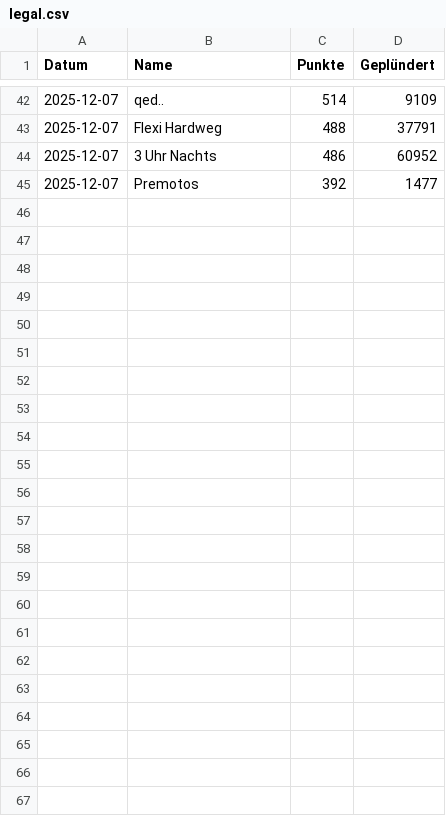
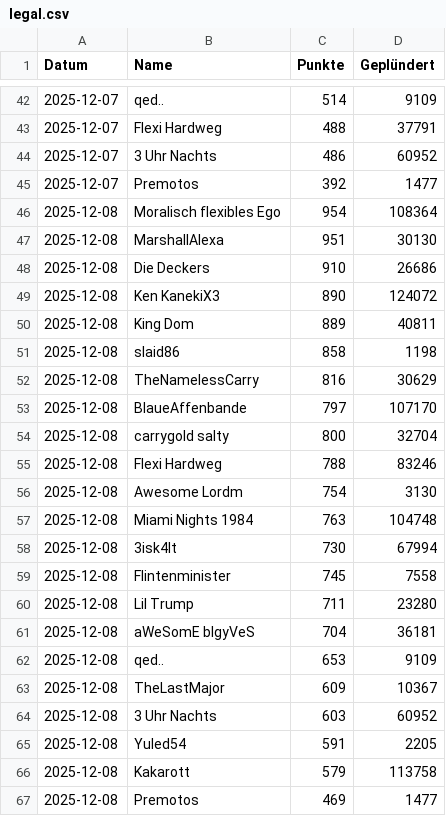
Before and after one commit to ZarestiaDev/dev, a CSV file: data/legal.csv, drawn as a sheet; only a part is shown, gaps mark what is left out; the diff names each change by its address in the sheet, - before the commit and + after, or states it on an @@ line.

Commit message:
Update legal - 2025-12-08

```diff
--- a/data/legal.csv
+++ b/data/legal.csv
+row 46: 2025-12-08 | Moralisch flexibles Ego | 954 | 108364
+row 47: 2025-12-08 | MarshallAlexa | 951 | 30130
+row 48: 2025-12-08 | Die Deckers | 910 | 26686
+row 49: 2025-12-08 | Ken KanekiX3 | 890 | 124072
+row 50: 2025-12-08 | King Dom | 889 | 40811
+row 51: 2025-12-08 | slaid86 | 858 | 1198
+row 52: 2025-12-08 | TheNamelessCarry | 816 | 30629
+row 53: 2025-12-08 | BlaueAffenbande | 797 | 107170
+row 54: 2025-12-08 | carrygold salty | 800 | 32704
+row 55: 2025-12-08 | Flexi Hardweg | 788 | 83246
+row 56: 2025-12-08 | Awesome Lordm | 754 | 3130
+row 57: 2025-12-08 | Miami Nights 1984 | 763 | 104748
+row 58: 2025-12-08 | 3isk4lt | 730 | 67994
+row 59: 2025-12-08 | Flintenminister | 745 | 7558
+row 60: 2025-12-08 | Lil Trump | 711 | 23280
+row 61: 2025-12-08 | aWeSomE bIgyVeS | 704 | 36181
+row 62: 2025-12-08 | qed.. | 653 | 9109
+row 63: 2025-12-08 | TheLastMajor | 609 | 10367
+row 64: 2025-12-08 | 3 Uhr Nachts | 603 | 60952
+row 65: 2025-12-08 | Yuled54 | 591 | 2205
+row 66: 2025-12-08 | Kakarott | 579 | 113758
+row 67: 2025-12-08 | Premotos | 469 | 1477
```
